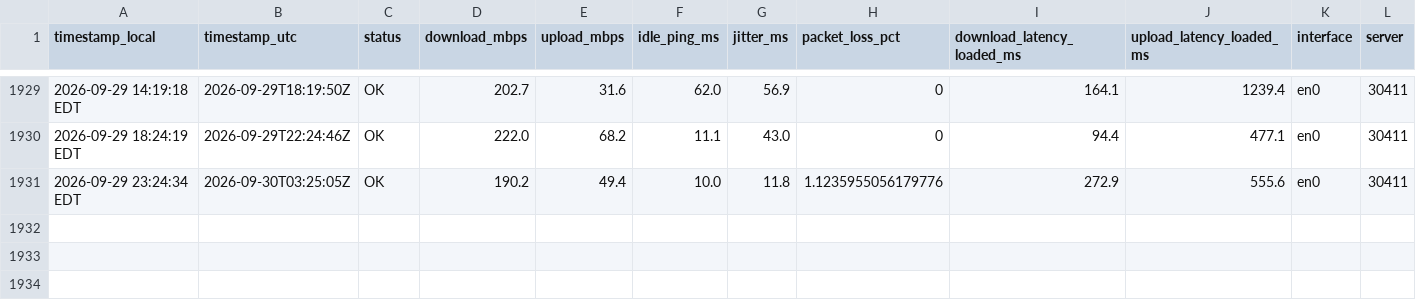
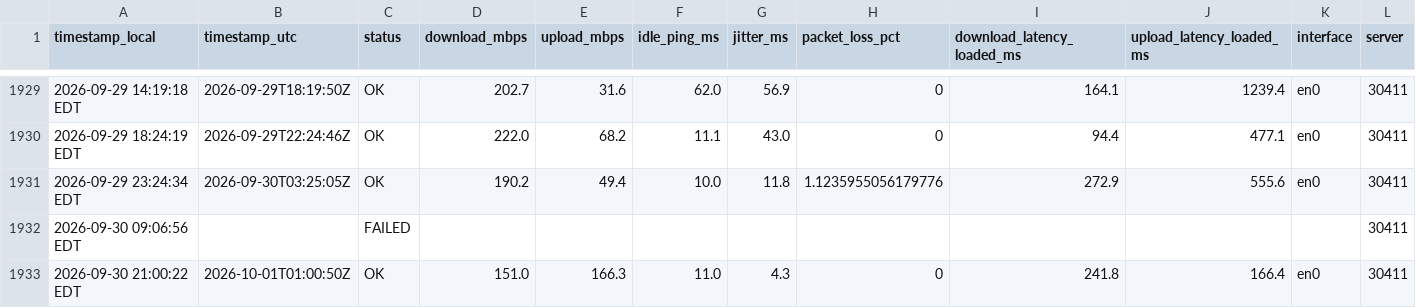
Before and after one commit to kmuigai/internet-speed-monitor, a CSV file: speedlog.csv, drawn as a sheet; only a part is shown, gaps mark what is left out; rows hold the shown columns only; the diff names each change by its address in the sheet, - before the commit and + after, or states it on an @@ line.

Commit message:
data 2026-09-30 21:00

```diff
--- a/speedlog.csv
+++ b/speedlog.csv
+row 1932: 2026-09-30 09:06:56 EDT |  | FAILED |  |  |  |  |  |  |  |  | 30411
+row 1933: 2026-09-30 21:00:22 EDT | 2026-10-01T01:00:50Z | OK | 151.0 | 166.3 | 11.0 | 4.3 | 0 | 241.8 | 166.4 | en0 | 30411
```
Also changed, not shown: 2 other files.
